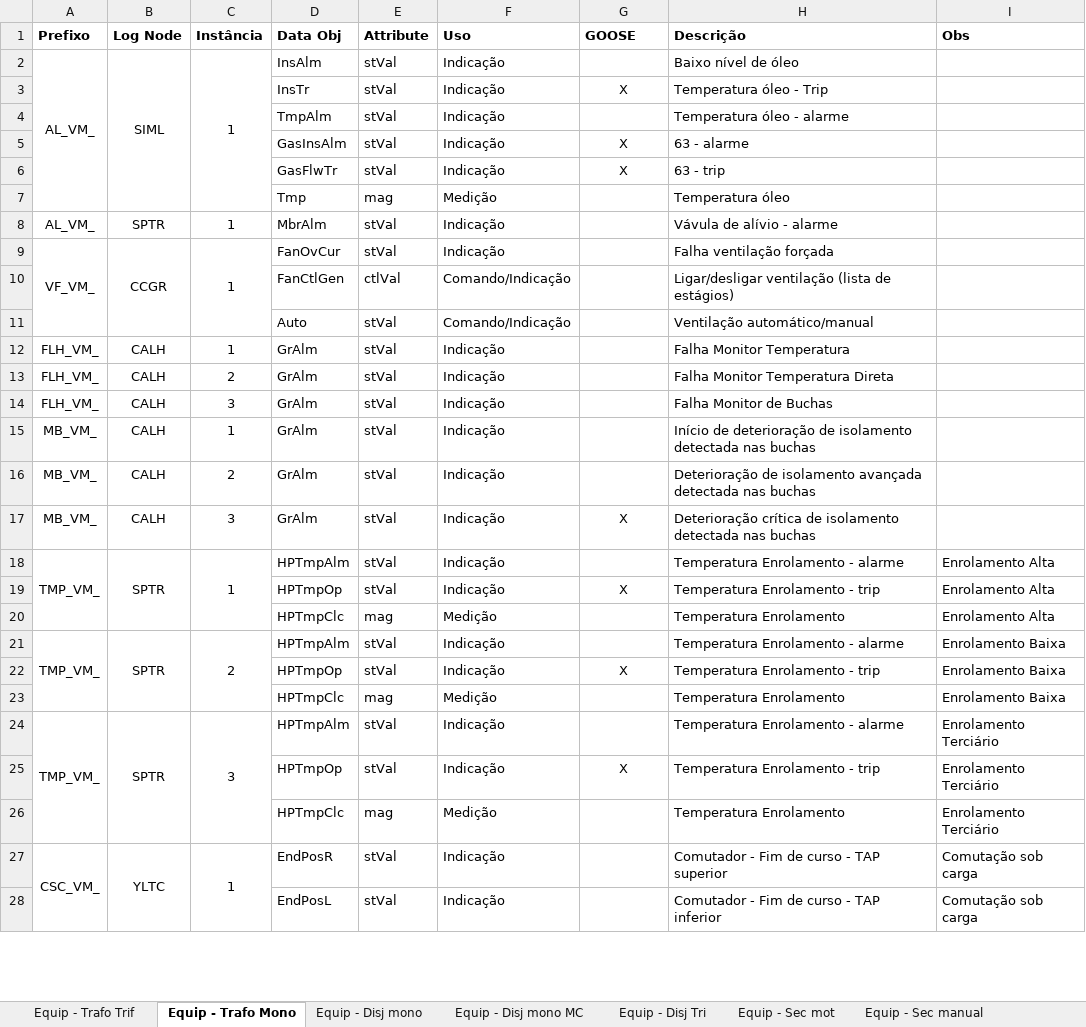
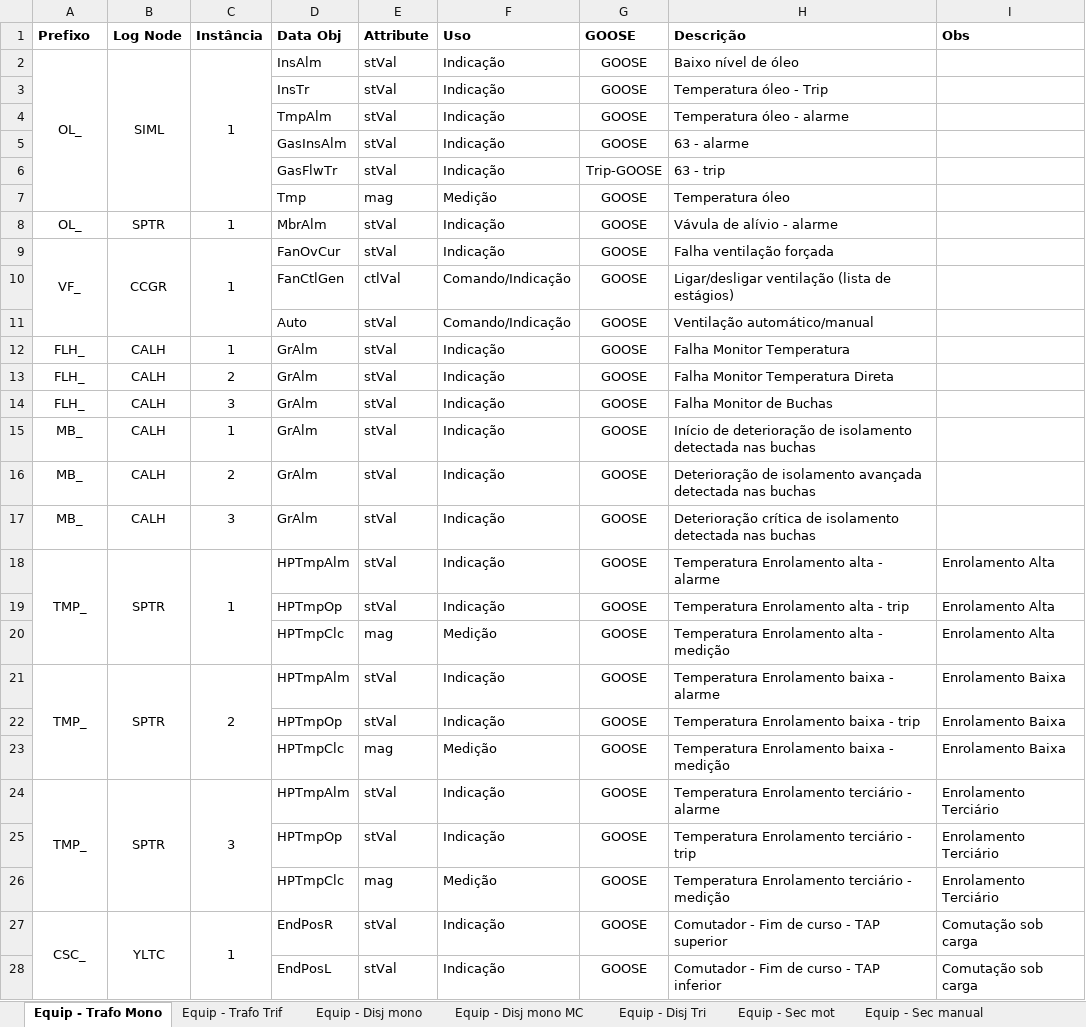
Before and after one commit to zecruel/sand_box, an Excel workbook: ssd/61850_cemig.xlsm, sheet Equip - Trafo Mono, drawn as a sheet; only a part is shown; values as stored, in another font and other column widths than the file's, no borders; the diff covers the shown part only; the diff names each change by its address in the sheet, - before the commit and + after, or states it on an @@ line.

```diff
--- a/ssd/61850_cemig.xlsm (sheet Equip - Trafo Mono)
+++ b/ssd/61850_cemig.xlsm (sheet Equip - Trafo Mono)
@@ sheet tab order changed: Equip - Trafo Mono | Equip - Trafo Trif | Equip - Disj mono | Equip - Disj mono MC | Equip - Disj Tri | Equip - Sec mot | Equip - Sec manual @@
-A2 (Prefixo): AL_VM_
+A2 (Prefixo): OL_
-G2 (GOOSE): (empty)
+G2 (GOOSE): GOOSE
-G3 (GOOSE): X
+G3 (GOOSE): GOOSE
-G4 (GOOSE): (empty)
+G4 (GOOSE): GOOSE
-G5 (GOOSE): X
+G5 (GOOSE): GOOSE
-G6 (GOOSE): X
+G6 (GOOSE): Trip-GOOSE
-G7:G16 (GOOSE): (empty)
+G7:G16 (GOOSE): GOOSE
-A8 (Prefixo): AL_VM_
+A8 (Prefixo): OL_
-A9 (Prefixo): VF_VM_
+A9 (Prefixo): VF_
-A12:A14 (Prefixo): FLH_VM_
+A12:A14 (Prefixo): FLH_
-A15:A17 (Prefixo): MB_VM_
+A15:A17 (Prefixo): MB_
-G17 (GOOSE): X
+G17 (GOOSE): GOOSE
-A18 (Prefixo): TMP_VM_
+A18 (Prefixo): TMP_
-G18 (GOOSE): (empty)
+G18 (GOOSE): GOOSE
-H18 (Descrição): Temperatura Enrolamento - alarme
+H18 (Descrição): Temperatura Enrolamento alta - alarme
-G19 (GOOSE): X
+G19 (GOOSE): GOOSE
-H19 (Descrição): Temperatura Enrolamento - trip
+H19 (Descrição): Temperatura Enrolamento alta - trip
-G20:G21 (GOOSE): (empty)
+G20:G21 (GOOSE): GOOSE
-H20 (Descrição): Temperatura Enrolamento
+H20 (Descrição): Temperatura Enrolamento alta - medição
-A21 (Prefixo): TMP_VM_
+A21 (Prefixo): TMP_
-H21 (Descrição): Temperatura Enrolamento - alarme
+H21 (Descrição): Temperatura Enrolamento baixa - alarme
-G22 (GOOSE): X
+G22 (GOOSE): GOOSE
-H22 (Descrição): Temperatura Enrolamento - trip
+H22 (Descrição): Temperatura Enrolamento baixa - trip
-G23:G24 (GOOSE): (empty)
+G23:G24 (GOOSE): GOOSE
-H23 (Descrição): Temperatura Enrolamento
+H23 (Descrição): Temperatura Enrolamento baixa - medição
-A24 (Prefixo): TMP_VM_
+A24 (Prefixo): TMP_
-H24 (Descrição): Temperatura Enrolamento - alarme
+H24 (Descrição): Temperatura Enrolamento terciário - alarme
-G25 (GOOSE): X
+G25 (GOOSE): GOOSE
-H25 (Descrição): Temperatura Enrolamento - trip
+H25 (Descrição): Temperatura Enrolamento terciário - trip
-G26:G28 (GOOSE): (empty)
+G26:G28 (GOOSE): GOOSE
-H26 (Descrição): Temperatura Enrolamento
+H26 (Descrição): Temperatura Enrolamento terciário - medição
-A27 (Prefixo): CSC_VM_
+A27 (Prefixo): CSC_
```
Also changed, not shown: other rows of this sheet, sheet Prot - trafo, sheet Equip - Trafo Trif, sheet Equip - Disj mono MC, sheet Equip - Disj mono, sheet Equip - Disj Tri, sheet Equip - Sec mot, 1 more sheet, other sheet tabs, hidden cells, 6 other files.
